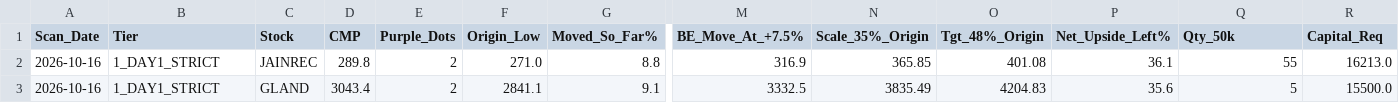
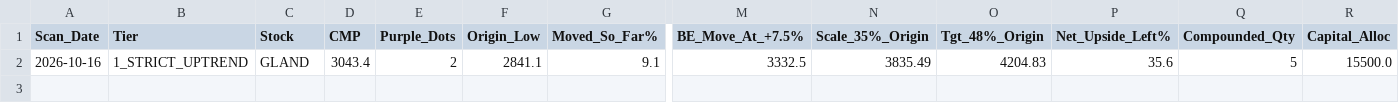
Before and after one commit to sainivipul1052-bit/vcp-scanner, a CSV file: best_stocks.csv, drawn as a sheet; only a part is shown, gaps mark what is left out; removed rows and columns are numbered as before the commit, all else as after; rows hold the shown columns only; the diff names each change by its address in the sheet, - before the commit and + after, or states it on an @@ line.

```diff
--- a/best_stocks.csv
+++ b/best_stocks.csv
-Q1: Qty_50k
+Q1: Compounded_Qty
-R1: Capital_Req
+R1: Capital_Alloc
-row 2: 2026-10-16 | 1_DAY1_STRICT | JAINREC | 289.8 | 2 | 271.0 | 8.8 | 316.9 | 365.85 | 401.08 | 36.1 | 55 | 16213.0
-B2 (Tier): 1_DAY1_STRICT
+B2 (Tier): 1_STRICT_UPTREND
```
